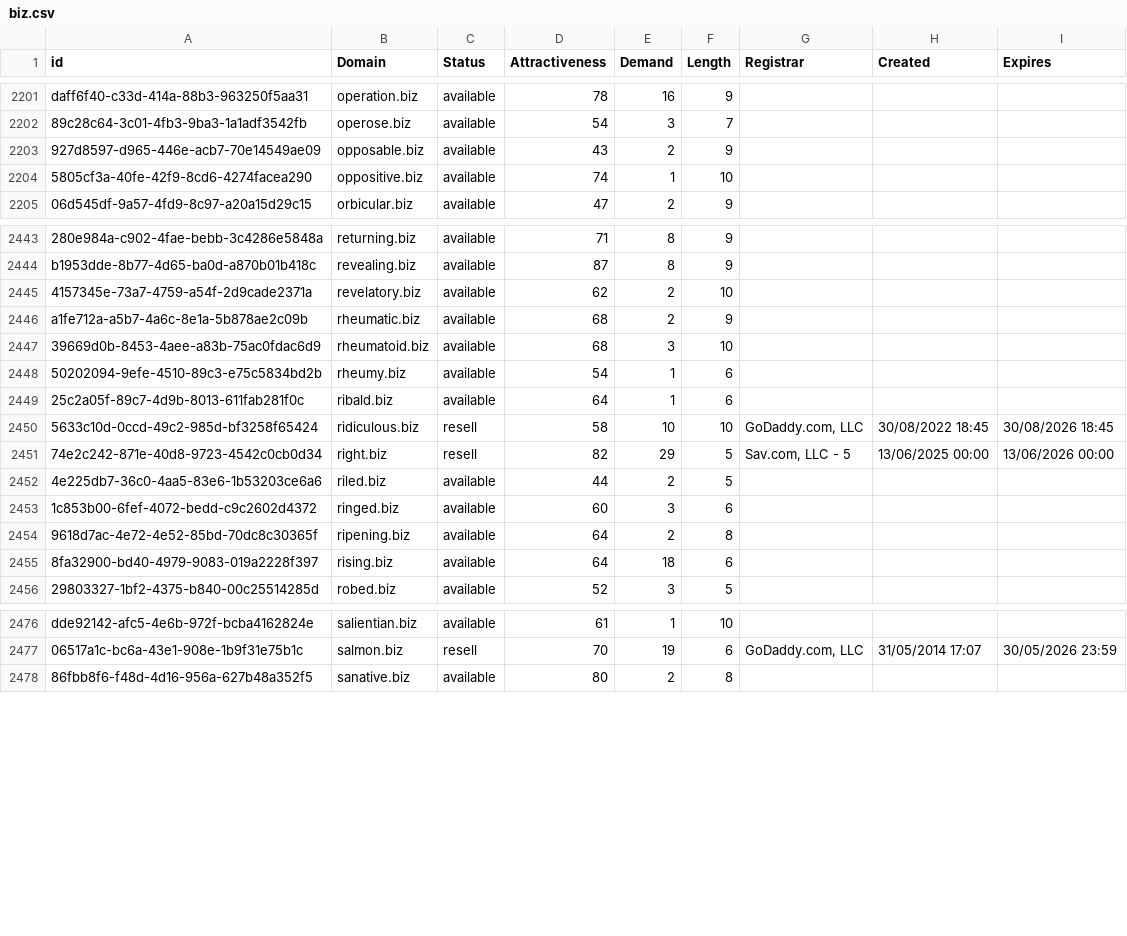
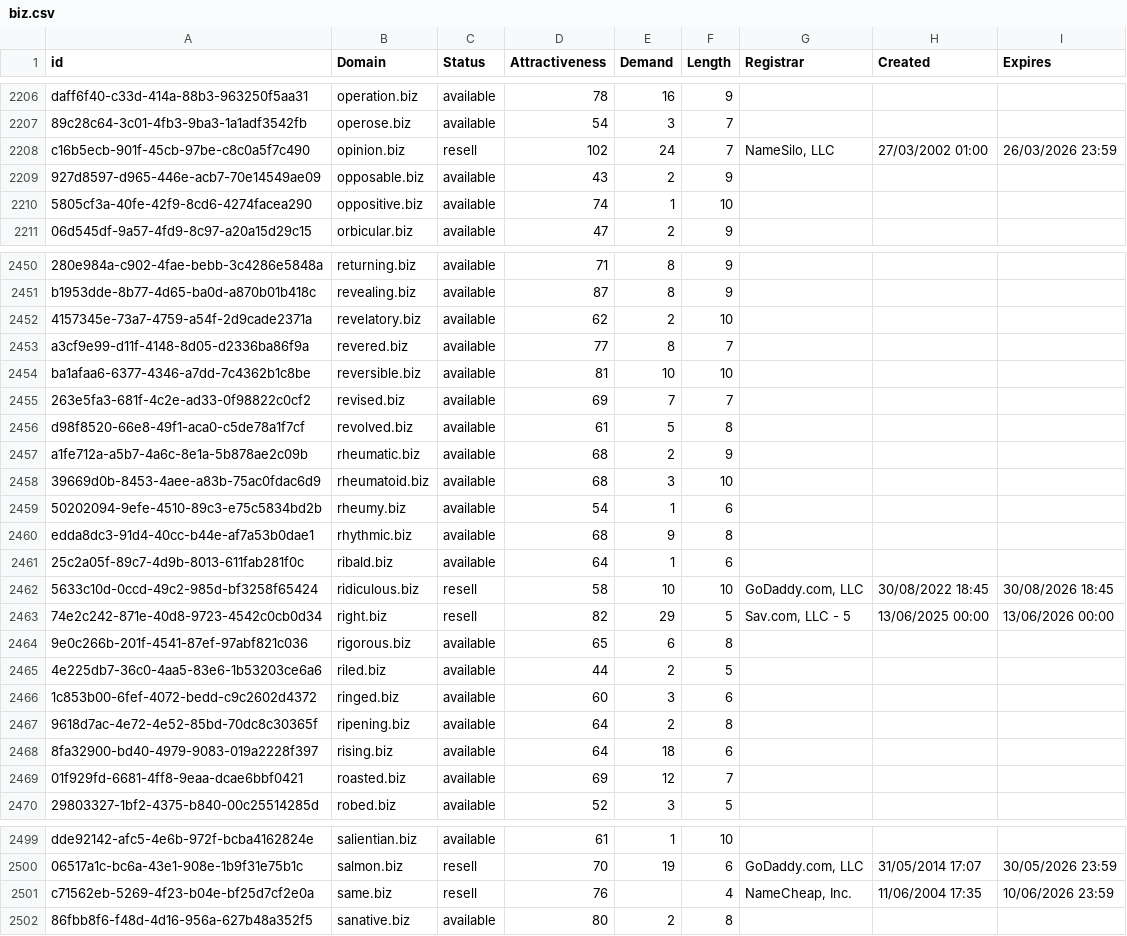
Before and after one commit to UniqueDomains/biz-oneword-domains, a CSV file: biz.csv, drawn as a sheet; only a part is shown, gaps mark what is left out; the diff covers the shown part only.

```diff
--- a/biz.csv
+++ b/biz.csv
@@ -2202,2 +2207,3 @@ daff6f40-c33d-414a-88b3-963250f5aa31,operation.biz,available,78,16,9,,,
 89c28c64-3c01-4fb3-9ba3-1a1adf3542fb,operose.biz,available,54,3,7,,,
+c16b5ecb-901f-45cb-97be-c8c0a5f7c490,opinion.biz,resell,102,24,7,"NameSilo, LLC",27/03/2002 01:00,26/03/2026 23:59
 927d8597-d965-446e-acb7-70e14549ae09,opposable.biz,available,43,2,9,,,
@@ -2445,2 +2452,6 @@ b1953dde-8b77-4d65-ba0d-a870b01b418c,revealing.biz,available,87,8,9,,,
 4157345e-73a7-4759-a54f-2d9cade2371a,revelatory.biz,available,62,2,10,,,
+a3cf9e99-d11f-4148-8d05-d2336ba86f9a,revered.biz,available,77,8,7,,,
+ba1afaa6-6377-4346-a7dd-7c4362b1c8be,reversible.biz,available,81,10,10,,,
+263e5fa3-681f-4c2e-ad33-0f98822c0cf2,revised.biz,available,69,7,7,,,
+d98f8520-66e8-49f1-aca0-c5de78a1f7cf,revolved.biz,available,61,5,8,,,
 a1fe712a-a5b7-4a6c-8e1a-5b878ae2c09b,rheumatic.biz,available,68,2,9,,,
@@ -2448,2 +2459,3 @@ a1fe712a-a5b7-4a6c-8e1a-5b878ae2c09b,rheumatic.biz,available,68,2,9,,,
 50202094-9efe-4510-89c3-e75c5834bd2b,rheumy.biz,available,54,1,6,,,
+edda8dc3-91d4-40cc-b44e-af7a53b0dae1,rhythmic.biz,available,68,9,8,,,
 25c2a05f-89c7-4d9b-8013-611fab281f0c,ribald.biz,available,64,1,6,,,
@@ -2451,2 +2463,3 @@ a1fe712a-a5b7-4a6c-8e1a-5b878ae2c09b,rheumatic.biz,available,68,2,9,,,
 74e2c242-871e-40d8-9723-4542c0cb0d34,right.biz,resell,82,29,5,"Sav.com, LLC - 5",13/06/2025 00:00,13/06/2026 00:00
+9e0c266b-201f-4541-87ef-97abf821c036,rigorous.biz,available,65,6,8,,,
 4e225db7-36c0-4aa5-83e6-1b53203ce6a6,riled.biz,available,44,2,5,,,
@@ -2455,2 +2468,3 @@ a1fe712a-a5b7-4a6c-8e1a-5b878ae2c09b,rheumatic.biz,available,68,2,9,,,
 8fa32900-bd40-4979-9083-019a2228f397,rising.biz,available,64,18,6,,,
+01f929fd-6681-4ff8-9eaa-dcae6bbf0421,roasted.biz,available,69,12,7,,,
 29803327-1bf2-4375-b840-00c25514285d,robed.biz,available,52,3,5,,,
@@ -2477,2 +2500,3 @@ dde92142-afc5-4e6b-972f-bcba4162824e,salientian.biz,available,61,1,10,,,
 06517a1c-bc6a-43e1-908e-1b9f31e75b1c,salmon.biz,resell,70,19,6,"GoDaddy.com, LLC",31/05/2014 17:07,30/05/2026 23:59
+c71562eb-5269-4f23-b04e-bf25d7cf2e0a,same.biz,resell,76,,4,"NameCheap, Inc.",11/06/2004 17:35,10/06/2026 23:59
 86fbb8f6-f48d-4d16-956a-627b48a352f5,sanative.biz,available,80,2,8,,,
```
Also changed, not shown: 20 added rows and 1 edited cell elsewhere in this file, 2 other files.
